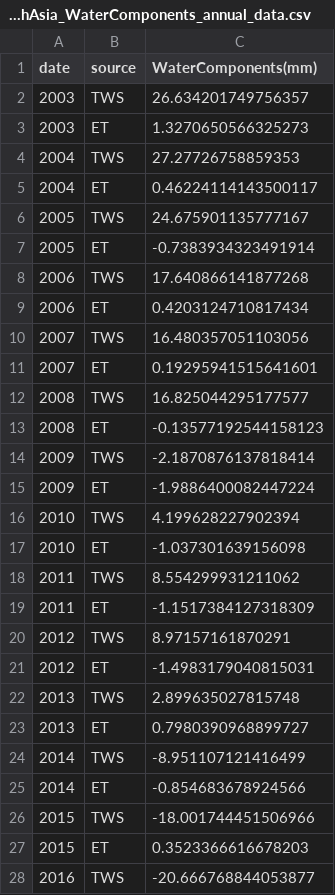
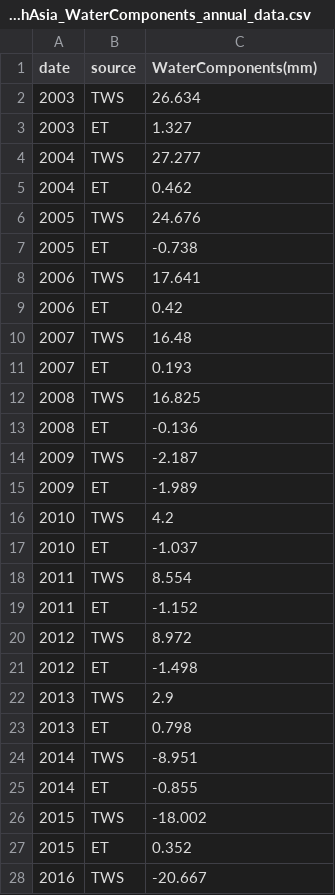
Before and after one commit to NASA-IMPACT/veda-config, a CSV file: discoveries/SouthAsia_WaterComponents_annual_data.csv, drawn as a sheet; only a part is shown; the diff covers the shown part only.

Commit message:
updates for section 4

```diff
--- a/discoveries/SouthAsia_WaterComponents_annual_data.csv
+++ b/discoveries/SouthAsia_WaterComponents_annual_data.csv
@@ -2,27 +2,27 @@
-"2003","TWS",26.634201749756357
-"2003","ET",1.3270650566325273
-"2004","TWS",27.27726758859353
-"2004","ET",0.46224114143500117
-"2005","TWS",24.675901135777167
-"2005","ET",-0.7383934323491914
-"2006","TWS",17.640866141877268
-"2006","ET",0.4203124710817434
-"2007","TWS",16.480357051103056
-"2007","ET",0.19295941515641601
-"2008","TWS",16.825044295177577
-"2008","ET",-0.13577192544158123
-"2009","TWS",-2.1870876137818414
-"2009","ET",-1.9886400082447224
-"2010","TWS",4.199628227902394
-"2010","ET",-1.037301639156098
-"2011","TWS",8.554299931211062
-"2011","ET",-1.1517384127318309
-"2012","TWS",8.97157161870291
-"2012","ET",-1.4983179040815031
-"2013","TWS",2.899635027815748
-"2013","ET",0.7980390968899727
-"2014","TWS",-8.951107121416499
-"2014","ET",-0.854683678924566
-"2015","TWS",-18.001744451506966
-"2015","ET",0.3523366616678203
-"2016","TWS",-20.666768844053877
+2003,"TWS",26.634
+2003,"ET",1.327
+2004,"TWS",27.277
+2004,"ET",0.462
+2005,"TWS",24.676
+2005,"ET",-0.738
+2006,"TWS",17.641
+2006,"ET",0.42
+2007,"TWS",16.48
+2007,"ET",0.193
+2008,"TWS",16.825
+2008,"ET",-0.136
+2009,"TWS",-2.187
+2009,"ET",-1.989
+2010,"TWS",4.2
+2010,"ET",-1.037
+2011,"TWS",8.554
+2011,"ET",-1.152
+2012,"TWS",8.972
+2012,"ET",-1.498
+2013,"TWS",2.9
+2013,"ET",0.798
+2014,"TWS",-8.951
+2014,"ET",-0.855
+2015,"TWS",-18.002
+2015,"ET",0.352
+2016,"TWS",-20.667
```
Also changed, not shown: 9 edited cells elsewhere in this file.
